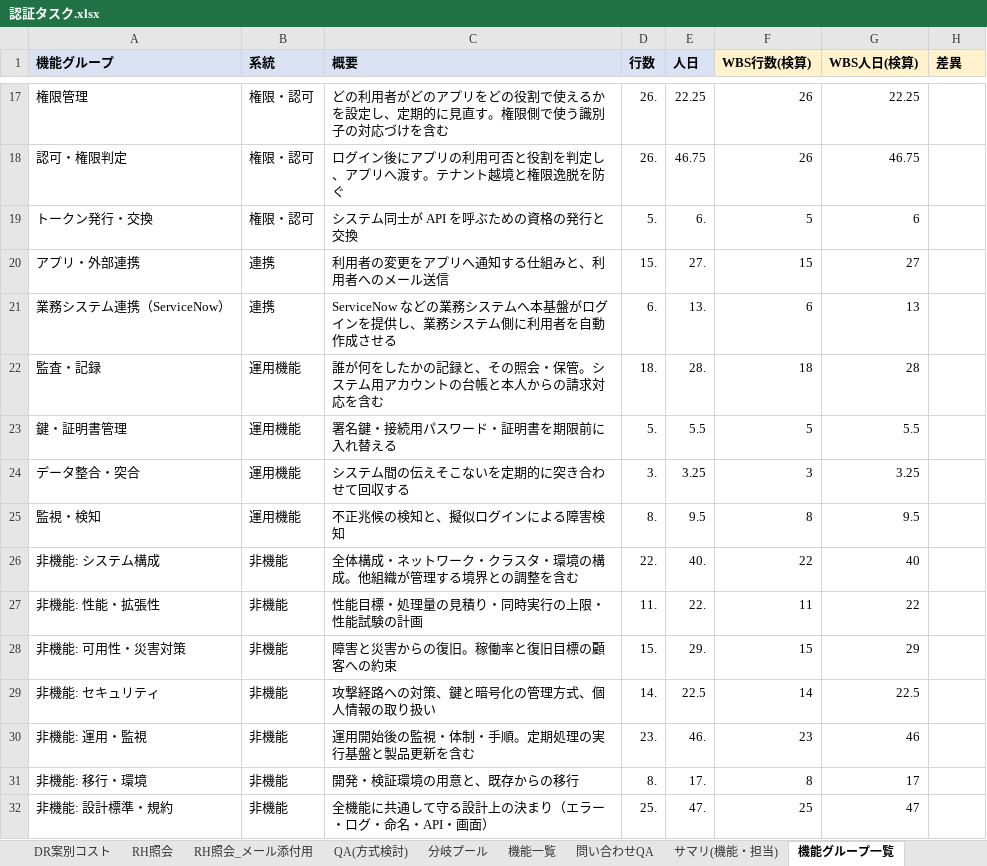
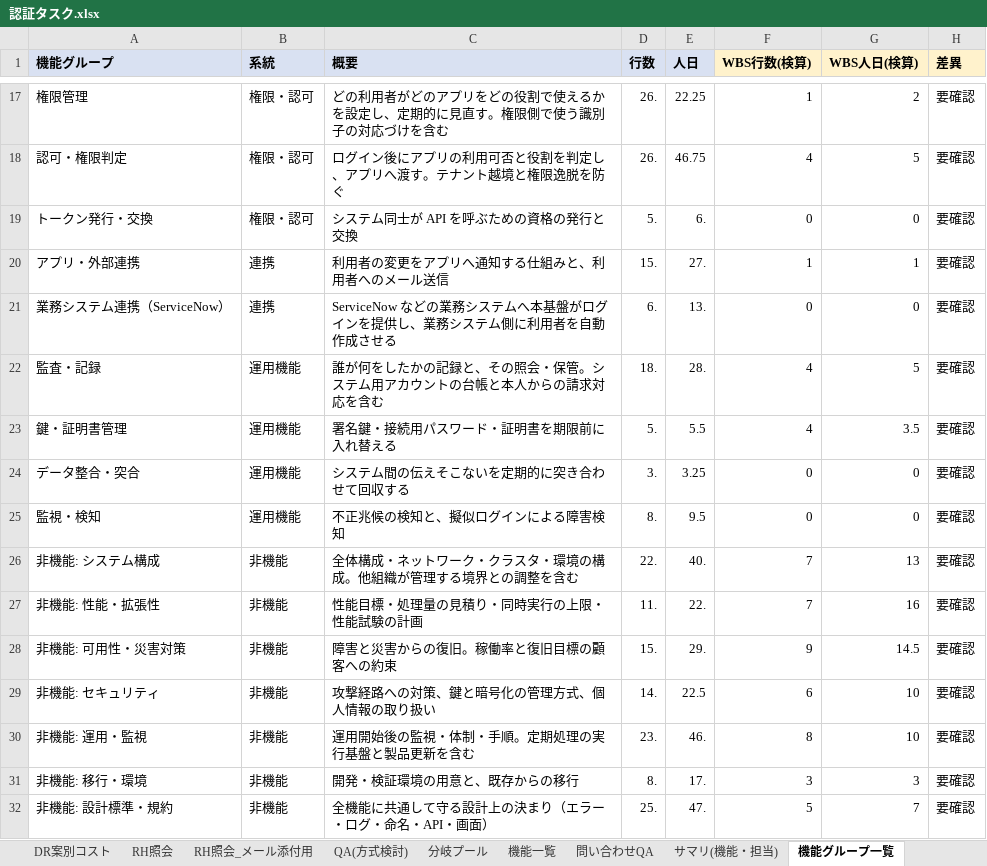
Before and after one commit to suepie/aws-atuh-poc, an Excel workbook: doc/excel/認証タスク.xlsx, sheet 機能グループ一覧, drawn as a sheet; only a part is shown, gaps mark what is left out; values as stored, in another font and other column widths than the file's, no borders; the diff covers the shown part only; the diff names each change by its address in the sheet, - before the commit and + after, or states it on an @@ line.

```diff
--- a/doc/excel/認証タスク.xlsx (sheet 機能グループ一覧)
+++ b/doc/excel/認証タスク.xlsx (sheet 機能グループ一覧)
-F17 (WBS行数(検算)): 26
+F17 (WBS行数(検算)): 1
-G17 (WBS人日(検算)): 22.25
+G17 (WBS人日(検算)): 2
-H17:H32 (差異): (empty)
+H17:H32 (差異): 要確認
-F18 (WBS行数(検算)): 26
+F18 (WBS行数(検算)): 4
-G18 (WBS人日(検算)): 46.75
+G18 (WBS人日(検算)): 5
-F19 (WBS行数(検算)): 5
+F19 (WBS行数(検算)): 0
-G19 (WBS人日(検算)): 6
+G19 (WBS人日(検算)): 0
-F20 (WBS行数(検算)): 15
+F20 (WBS行数(検算)): 1
-G20 (WBS人日(検算)): 27
+G20 (WBS人日(検算)): 1
-F21 (WBS行数(検算)): 6
+F21 (WBS行数(検算)): 0
-G21 (WBS人日(検算)): 13
+G21 (WBS人日(検算)): 0
-F22 (WBS行数(検算)): 18
+F22 (WBS行数(検算)): 4
-G22 (WBS人日(検算)): 28
+G22 (WBS人日(検算)): 5
-F23 (WBS行数(検算)): 5
+F23 (WBS行数(検算)): 4
-G23 (WBS人日(検算)): 5.5
+G23 (WBS人日(検算)): 3.5
-F24 (WBS行数(検算)): 3
+F24 (WBS行数(検算)): 0
-G24 (WBS人日(検算)): 3.25
+G24 (WBS人日(検算)): 0
-F25 (WBS行数(検算)): 8
+F25 (WBS行数(検算)): 0
-G25 (WBS人日(検算)): 9.5
+G25 (WBS人日(検算)): 0
-F26 (WBS行数(検算)): 22
+F26 (WBS行数(検算)): 7
-G26 (WBS人日(検算)): 40
+G26 (WBS人日(検算)): 13
-F27 (WBS行数(検算)): 11
+F27 (WBS行数(検算)): 7
-G27 (WBS人日(検算)): 22
+G27 (WBS人日(検算)): 16
-F28 (WBS行数(検算)): 15
+F28 (WBS行数(検算)): 9
-G28 (WBS人日(検算)): 29
+G28 (WBS人日(検算)): 14.5
-F29 (WBS行数(検算)): 14
+F29 (WBS行数(検算)): 6
-G29 (WBS人日(検算)): 22.5
+G29 (WBS人日(検算)): 10
-F30 (WBS行数(検算)): 23
+F30 (WBS行数(検算)): 8
-G30 (WBS人日(検算)): 46
+G30 (WBS人日(検算)): 10
-F31 (WBS行数(検算)): 8
+F31 (WBS行数(検算)): 3
-G31 (WBS人日(検算)): 17
+G31 (WBS人日(検算)): 3
-F32 (WBS行数(検算)): 25
+F32 (WBS行数(検算)): 5
-G32 (WBS人日(検算)): 47
+G32 (WBS人日(検算)): 7
```
Also changed, not shown: 50 edited cells elsewhere in this sheet, sheet WBS(基本設計), sheet 機能名一覧, sheet サマリ(機能・担当), sheet ダッシュボード, sheet WBS(テスト), sheet サマリー, 1 more sheet, formulas that keep their value, hidden cells.
